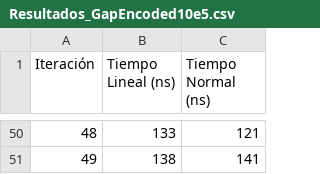
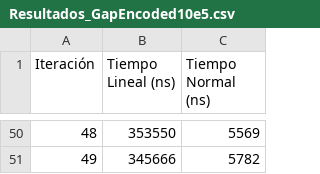
Before and after one commit to fresard22/TareaSemestralINFO145, a CSV file: resultados/Resultados_GapEncoded10e5.csv, drawn as a sheet; only a part is shown, gaps mark what is left out; the diff covers the shown part only.

```diff
--- a/resultados/Resultados_GapEncoded10e5.csv
+++ b/resultados/Resultados_GapEncoded10e5.csv
@@ -50,2 +50,2 @@ Iteración,Tiempo Lineal (ns),Tiempo Normal (ns)
-48,133,121
-49,138,141
+48,353550,5569
+49,345666,5782
```
Also changed, not shown: 96 edited cells elsewhere in this file, resultados/Resultados_GapEncoded10e6.csv, resultados/Resultados_busquedaBinaria2e16.csv, 21 other files.
